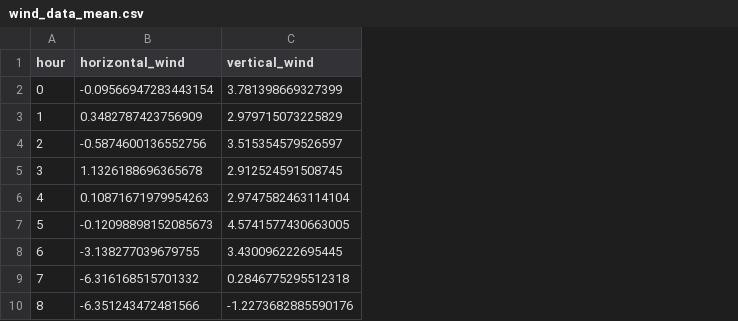
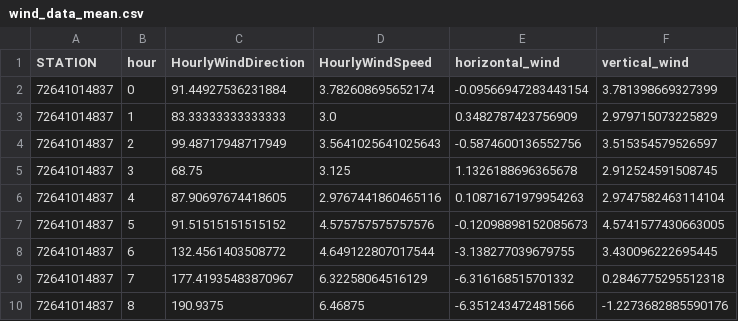
Before and after one commit to khatrigaurav/temperature_modelling, a CSV file: Analytics/temp_data/wind_data_mean.csv, drawn as a sheet; only a part is shown; the diff names each change by its address in the sheet, - before the commit and + after, or states it on an @@ line.

```diff
--- a/Analytics/temp_data/wind_data_mean.csv
+++ b/Analytics/temp_data/wind_data_mean.csv
+column A (STATION), rows 2-10: all 72641014837
+column C (HourlyWindDirection), rows 2-10: 91.44927536231884 | 83.33333333333333 | 99.48717948717949 | 68.75 | 87.90697674418605 | 91.51515151515152 | 132.4561403508772 | 177.41935483870967 | 190.9375
+column D (HourlyWindSpeed), rows 2-10: 3.782608695652174 | 3.0 | 3.5641025641025643 | 3.125 | 2.9767441860465116 | 4.575757575757576 | 4.649122807017544 | 6.32258064516129 | 6.46875
```
Also changed, not shown: Analytics/temp_data/grouped_data.csv, Analytics/temp_data/hour_lookup.csv, 6 other files.
